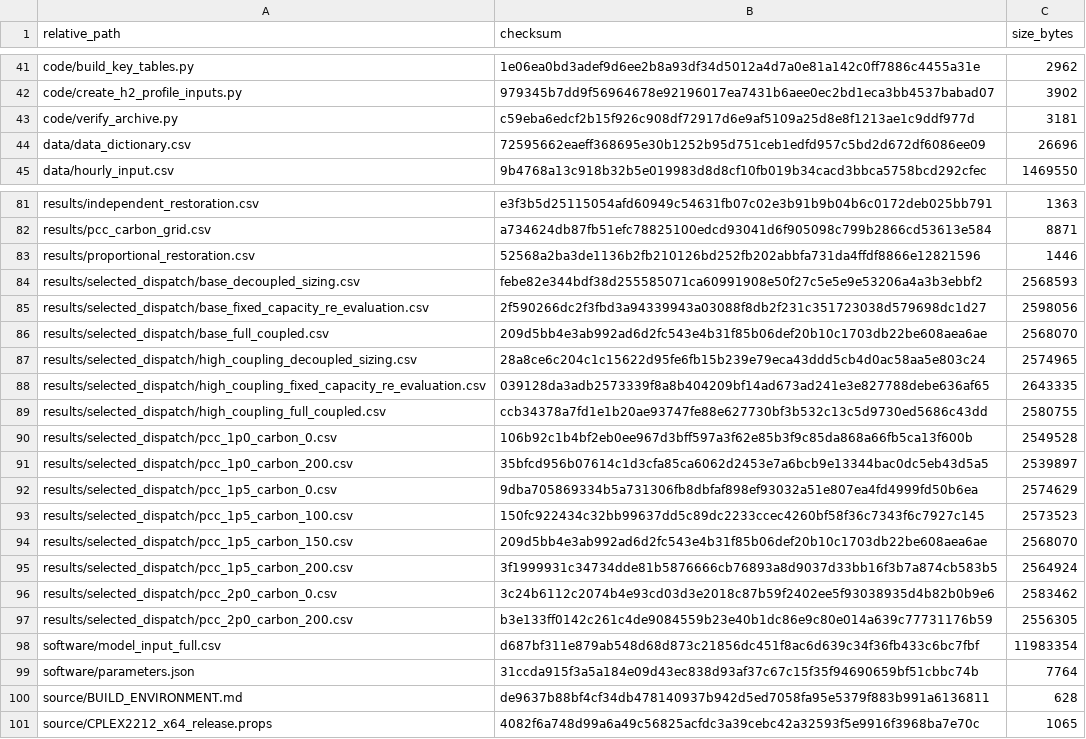
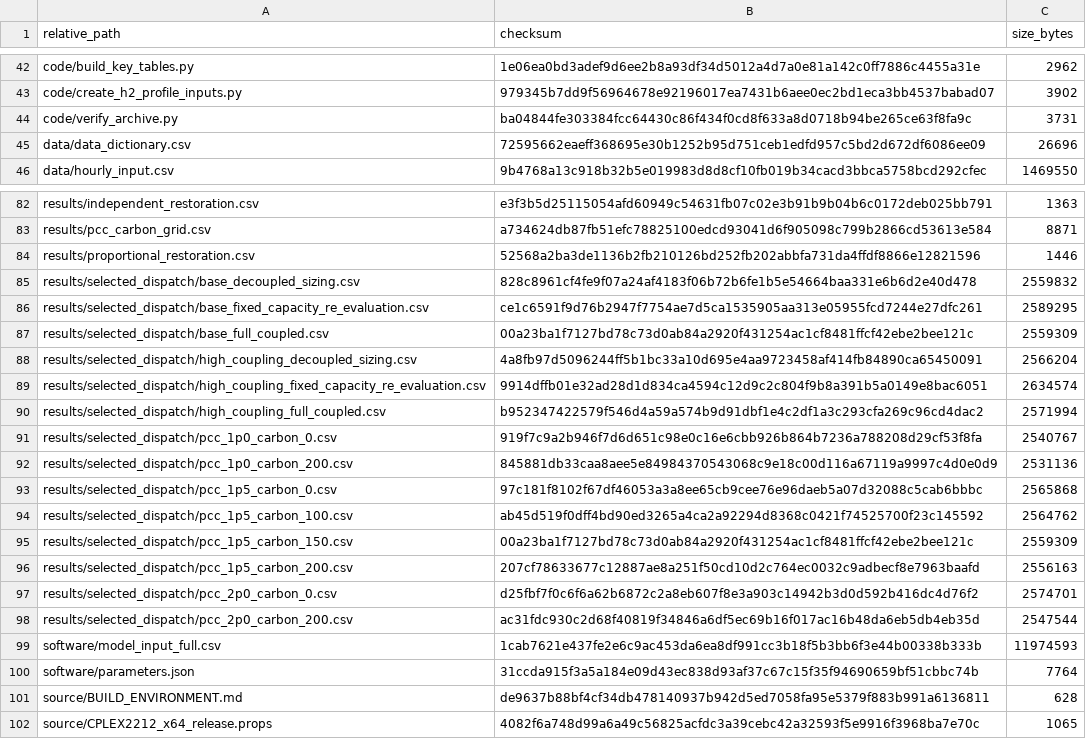
Before and after one commit to Rocimrd/jeju-coastal-microgrid-reproducibility, a CSV file: FILE_CHECKSUMS.csv, drawn as a sheet; only a part is shown, gaps mark what is left out; the diff covers the shown part only.

Commit message:
Correct release metadata and cross-platform checksum validation for v1.1.1

```diff
--- a/FILE_CHECKSUMS.csv
+++ b/FILE_CHECKSUMS.csv
@@ -42,3 +43,3 @@ code/build_key_tables.py,1e06ea0bd3adef9d6ee2b8a93df34d5012a4d7a0e81a142c0ff7886
 code/create_h2_profile_inputs.py,979345b7dd9f56964678e92196017ea7431b6aee0ec2bd1eca3bb4537babad07,3902
-code/verify_archive.py,c59eba6edcf2b15f926c908df72917d6e9af5109a25d8e8f1213ae1c9ddf977d,3181
+code/verify_archive.py,ba04844fe303384fcc64430c86f434f0cd8f633a8d0718b94be265ce63f8fa9c,3731
 data/data_dictionary.csv,72595662eaeff368695e30b1252b95d751ceb1edfd957c5bd2d672df6086ee09,26696
@@ -83,17 +84,17 @@ results/pcc_carbon_grid.csv,a734624db87fb51efc78825100edcd93041d6f905098c799b286
 results/proportional_restoration.csv,52568a2ba3de1136b2fb210126bd252fb202abbfa731da4ffdf8866e12821596,1446
-results/selected_dispatch/base_decoupled_sizing.csv,febe82e344bdf38d255585071ca60991908e50f27c5e5e9e53206a4a3b3ebbf2,2568593
-results/selected_dispatch/base_fixed_capacity_re_evaluation.csv,2f590266dc2f3fbd3a94339943a03088f8db2f231c351723038d579698dc1d27,2598056
-results/selected_dispatch/base_full_coupled.csv,209d5bb4e3ab992ad6d2fc543e4b31f85b06def20b10c1703db22be608aea6ae,2568070
-results/selected_dispatch/high_coupling_decoupled_sizing.csv,28a8ce6c204c1c15622d95fe6fb15b239e79eca43ddd5cb4d0ac58aa5e803c24,2574965
-results/selected_dispatch/high_coupling_fixed_capacity_re_evaluation.csv,039128da3adb2573339f8a8b404209bf14ad673ad241e3e827788debe636af65,2643335
-results/selected_dispatch/high_coupling_full_coupled.csv,ccb34378a7fd1e1b20ae93747fe88e627730bf3b532c13c5d9730ed5686c43dd,2580755
-results/selected_dispatch/pcc_1p0_carbon_0.csv,106b92c1b4bf2eb0ee967d3bff597a3f62e85b3f9c85da868a66fb5ca13f600b,2549528
-results/selected_dispatch/pcc_1p0_carbon_200.csv,35bfcd956b07614c1d3cfa85ca6062d2453e7a6bcb9e13344bac0dc5eb43d5a5,2539897
-results/selected_dispatch/pcc_1p5_carbon_0.csv,9dba705869334b5a731306fb8dbfaf898ef93032a51e807ea4fd4999fd50b6ea,2574629
-results/selected_dispatch/pcc_1p5_carbon_100.csv,150fc922434c32bb99637dd5c89dc2233ccec4260bf58f36c7343f6c7927c145,2573523
-results/selected_dispatch/pcc_1p5_carbon_150.csv,209d5bb4e3ab992ad6d2fc543e4b31f85b06def20b10c1703db22be608aea6ae,2568070
-results/selected_dispatch/pcc_1p5_carbon_200.csv,3f1999931c34734dde81b5876666cb76893a8d9037d33bb16f3b7a874cb583b5,2564924
-results/selected_dispatch/pcc_2p0_carbon_0.csv,3c24b6112c2074b4e93cd03d3e2018c87b59f2402ee5f93038935d4b82b0b9e6,2583462
-results/selected_dispatch/pcc_2p0_carbon_200.csv,b3e133ff0142c261c4de9084559b23e40b1dc86e9c80e014a639c77731176b59,2556305
-software/model_input_full.csv,d687bf311e879ab548d68d873c21856dc451f8ac6d639c34f36fb433c6bc7fbf,11983354
+results/selected_dispatch/base_decoupled_sizing.csv,828c8961cf4fe9f07a24af4183f06b72b6fe1b5e54664baa331e6b6d2e40d478,2559832
+results/selected_dispatch/base_fixed_capacity_re_evaluation.csv,ce1c6591f9d76b2947f7754ae7d5ca1535905aa313e05955fcd7244e27dfc261,2589295
+results/selected_dispatch/base_full_coupled.csv,00a23ba1f7127bd78c73d0ab84a2920f431254ac1cf8481ffcf42ebe2bee121c,2559309
+results/selected_dispatch/high_coupling_decoupled_sizing.csv,4a8fb97d5096244ff5b1bc33a10d695e4aa9723458af414fb84890ca65450091,2566204
+results/selected_dispatch/high_coupling_fixed_capacity_re_evaluation.csv,9914dffb01e32ad28d1d834ca4594c12d9c2c804f9b8a391b5a0149e8bac6051,2634574
+results/selected_dispatch/high_coupling_full_coupled.csv,b952347422579f546d4a59a574b9d91dbf1e4c2df1a3c293cfa269c96cd4dac2,2571994
+results/selected_dispatch/pcc_1p0_carbon_0.csv,919f7c9a2b946f7d6d651c98e0c16e6cbb926b864b7236a788208d29cf53f8fa,2540767
+results/selected_dispatch/pcc_1p0_carbon_200.csv,845881db33caa8aee5e84984370543068c9e18c00d116a67119a9997c4d0e0d9,2531136
+results/selected_dispatch/pcc_1p5_carbon_0.csv,97c181f8102f67df46053a3a8ee65cb9cee76e96daeb5a07d32088c5cab6bbbc,2565868
+results/selected_dispatch/pcc_1p5_carbon_100.csv,ab45d519f0dff4bd90ed3265a4ca2a92294d8368c0421f74525700f23c145592,2564762
+results/selected_dispatch/pcc_1p5_carbon_150.csv,00a23ba1f7127bd78c73d0ab84a2920f431254ac1cf8481ffcf42ebe2bee121c,2559309
+results/selected_dispatch/pcc_1p5_carbon_200.csv,207cf78633677c12887ae8a251f50cd10d2c764ec0032c9adbecf8e7963baafd,2556163
+results/selected_dispatch/pcc_2p0_carbon_0.csv,d25fbf7f0c6f6a62b6872c2a8eb607f8e3a903c14942b3d0d592b416dc4d76f2,2574701
+results/selected_dispatch/pcc_2p0_carbon_200.csv,ac31fdc930c2d68f40819f34846a6df5ec69b16f017ac16b48da6eb5db4eb35d,2547544
+software/model_input_full.csv,1cab7621e437fe2e6c9ac453da6ea8df991cc3b18f5b3bb6f3e44b00338b333b,11974593
 software/parameters.json,31ccda915f3a5a184e09d43ec838d93af37c67c15f35f94690659bf51cbbc74b,7764
```
Also changed, not shown: 1 added row and 41 edited cells elsewhere in this file, FILE_INVENTORY.csv, 4 other files.
